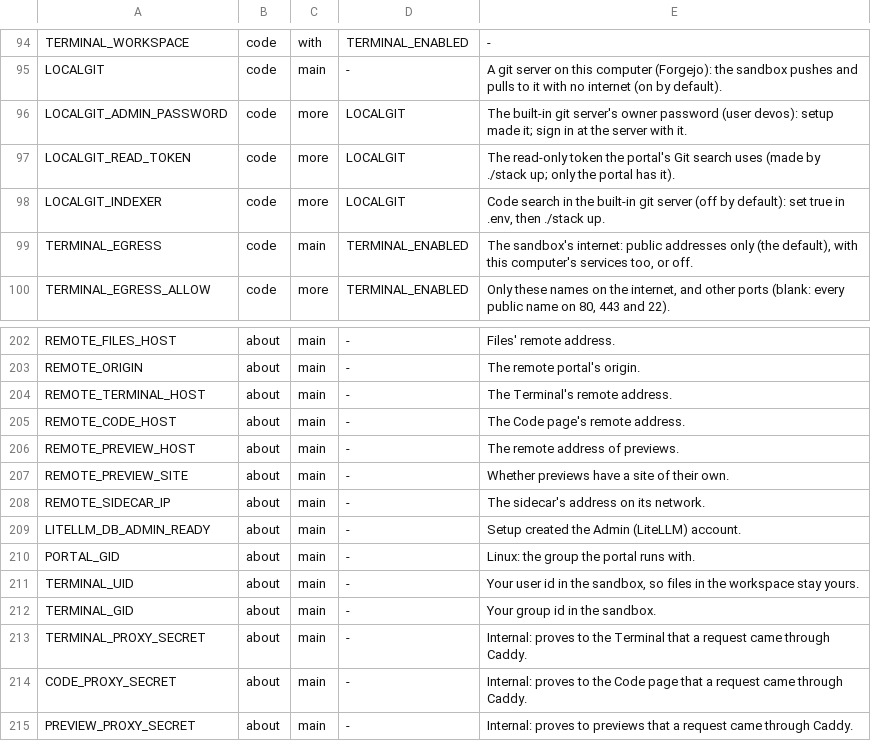
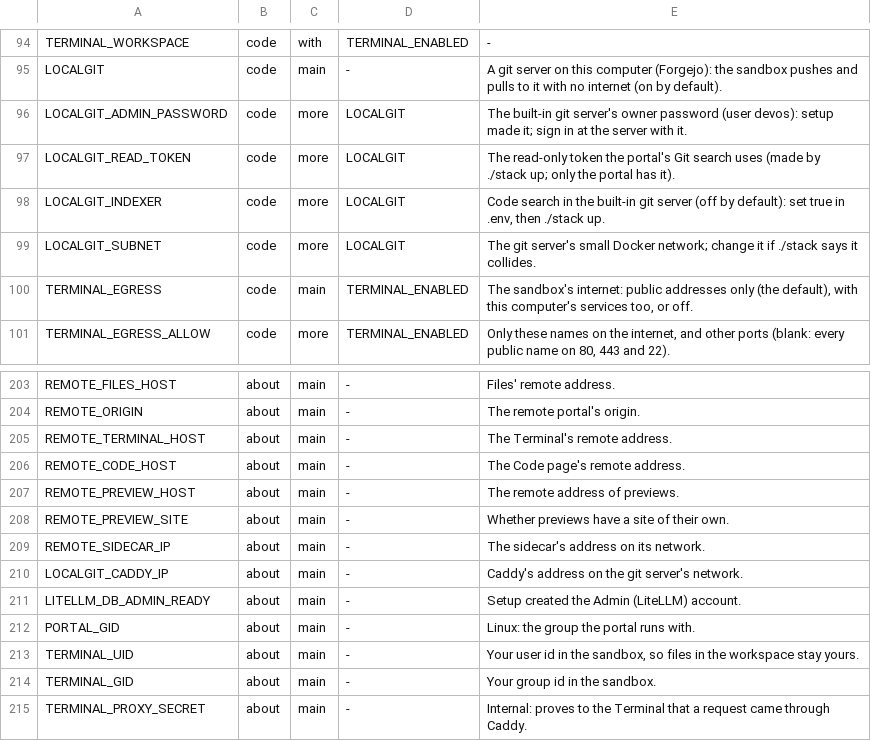
Before and after one commit to JongoDB-Labs/devos-ade, a TSV file: catalog/settings-layout.tsv, drawn as a sheet; only a part is shown, gaps mark what is left out; the shorter side is filled out with more unchanged rows; the diff names each change by its address in the sheet, - before the commit and + after, or states it on an @@ line.

```diff
--- a/catalog/settings-layout.tsv
+++ b/catalog/settings-layout.tsv
+row 99: LOCALGIT_SUBNET | code | more | LOCALGIT | The git server's small Docker network; change it if ./stack says it collides.
+row 210: LOCALGIT_CADDY_IP | about | main | - | Caddy's address on the git server's network.
```
Also changed, not shown: catalog/settings.tsv, 12 other files.
